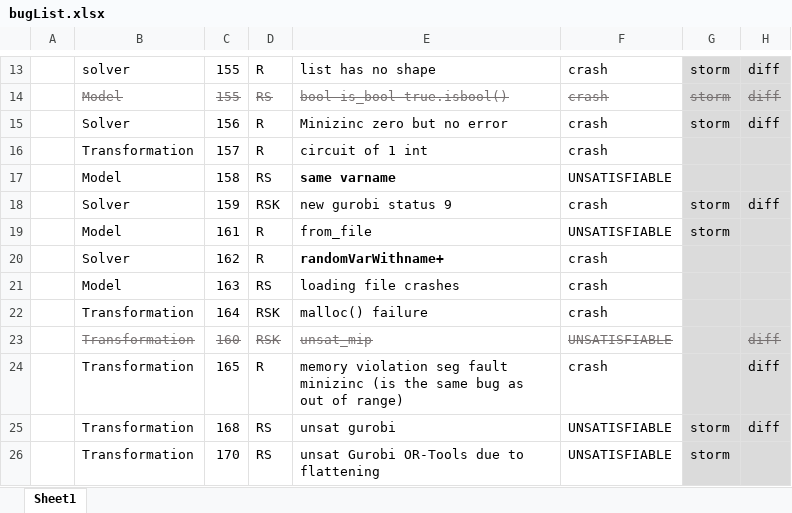
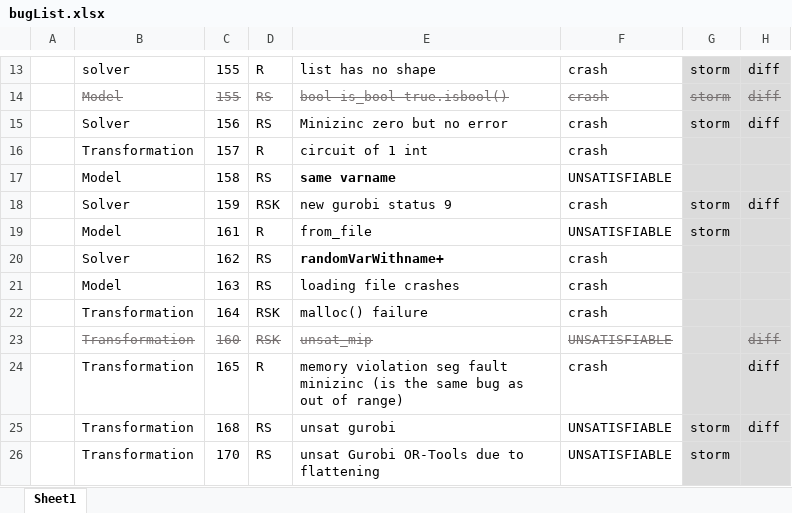
Before and after one commit to rubenkindt/Masterproef-paper-RubenKindt, an Excel workbook: code/reviewed/bugList.xlsx, sheet Sheet1, drawn as a sheet; only a part is shown, gaps mark what is left out; values as stored, in another font and other column widths than the file's, no borders; the diff names each change by its address in the sheet, - before the commit and + after, or states it on an @@ line.

```diff
--- a/code/reviewed/bugList.xlsx (sheet Sheet1)
+++ b/code/reviewed/bugList.xlsx (sheet Sheet1)
-D15: R
+D15: RS
-D20: R
+D20: RS
```
Also changed, not shown: Timesheet.xlsx.
